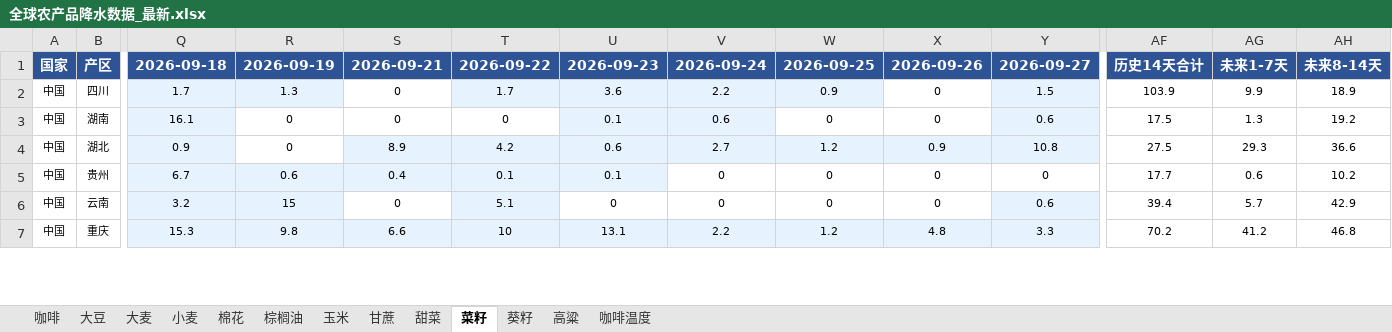
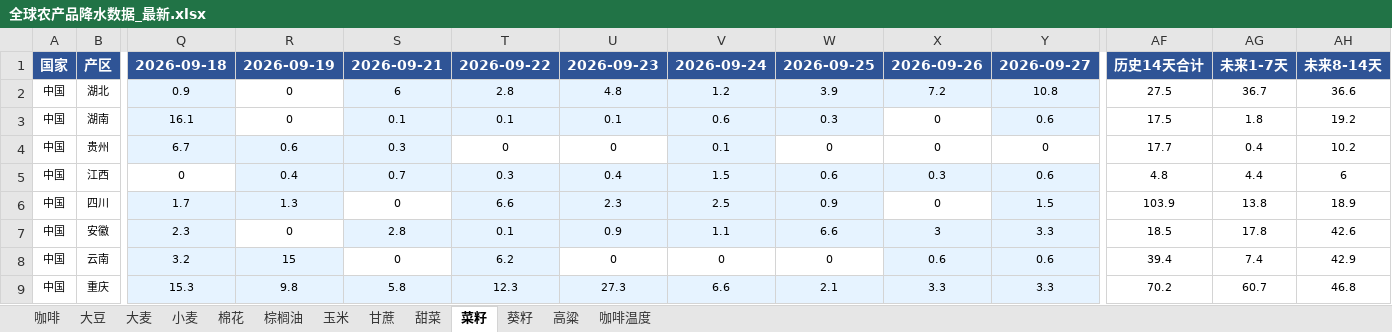
Before and after one commit to 2368846312-oss/ag-weather, an Excel workbook: 全球农产品降水数据_最新.xlsx, sheet 菜籽, drawn as a sheet; only a part is shown, gaps mark what is left out; values as stored, in another font and other column widths than the file's, no borders; removed rows and columns are numbered as before the commit, all else as after; rows hold the shown columns only; the diff covers the shown part only; the diff names each change by its address in the sheet, - before the commit and + after, or states it on an @@ line.

```diff
--- a/全球农产品降水数据_最新.xlsx (sheet 菜籽)
+++ b/全球农产品降水数据_最新.xlsx (sheet 菜籽)
-row 2: 中国 | 四川 | 1.7 | 1.3 | 0 | 1.7 | 3.6 | 2.2 | 0.9 | 0 | 1.5 | 103.9 | 9.9 | 18.9
+row 2: 中国 | 湖北 | 0.9 | 0 | 6 | 2.8 | 4.8 | 1.2 | 3.9 | 7.2 | 10.8 | 27.5 | 36.7 | 36.6
-S3: 0
+S3: 0.1
-S3:T3 fill: none
+S3:T3 fill: #E6F3FF
-T3: 0
+T3: 0.1
-W3: 0
+W3: 0.3
-W3 fill: none
+W3 fill: #E6F3FF
-AG3: 1.3
+AG3: 1.8
-row 4: 中国 | 湖北 | 0.9 | 0 | 8.9 | 4.2 | 0.6 | 2.7 | 1.2 | 0.9 | 10.8 | 27.5 | 29.3 | 36.6
-S4: 0.4
+S4: 0.3
-T4: 0.1
+T4: 0
-T4:U4 fill: #E6F3FF
+T4:U4 fill: none
-U4: 0.1
+U4: 0
-V4: 0
+V4: 0.1
-V4 fill: none
+V4 fill: #E6F3FF
-AG4: 0.6
+AG4: 0.4
+row 5: 中国 | 江西 | 0 | 0.4 | 0.7 | 0.3 | 0.4 | 1.5 | 0.6 | 0.3 | 0.6 | 4.8 | 4.4 | 6
+row 6: 中国 | 四川 | 1.7 | 1.3 | 0 | 6.6 | 2.3 | 2.5 | 0.9 | 0 | 1.5 | 103.9 | 13.8 | 18.9
+row 7: 中国 | 安徽 | 2.3 | 0 | 2.8 | 0.1 | 0.9 | 1.1 | 6.6 | 3 | 3.3 | 18.5 | 17.8 | 42.6
-T8: 5.1
+T8: 6.2
-X8: 0
+X8: 0.6
-X8 fill: none
+X8 fill: #E6F3FF
-AG8: 5.7
+AG8: 7.4
-S9: 6.6
+S9: 5.8
-T9: 10
+T9: 12.3
-U9: 13.1
+U9: 27.3
-V9: 2.2
+V9: 6.6
-W9: 1.2
+W9: 2.1
-X9: 4.8
+X9: 3.3
-AG9: 41.2
+AG9: 60.7
```
Also changed, not shown: 10 added rows, 12 removed rows, 1 moved row, 30 edited cells and cell formats elsewhere in this sheet, sheet 玉米, sheet 小麦, sheet 葵籽, sheet 咖啡温度, sheet 大豆, sheet 棉花, 6 more sheets, VHI_Data/VHI_最近6周汇总.xlsx.
